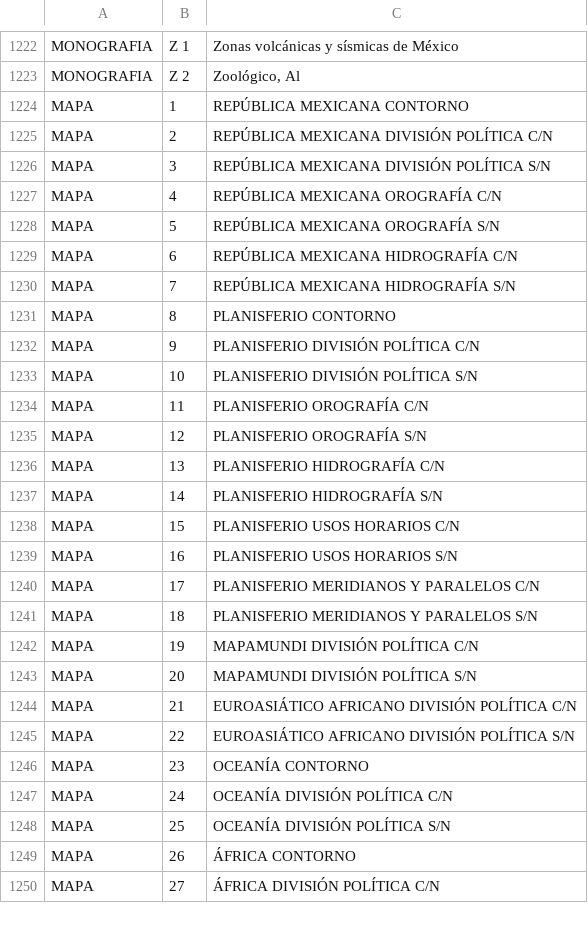
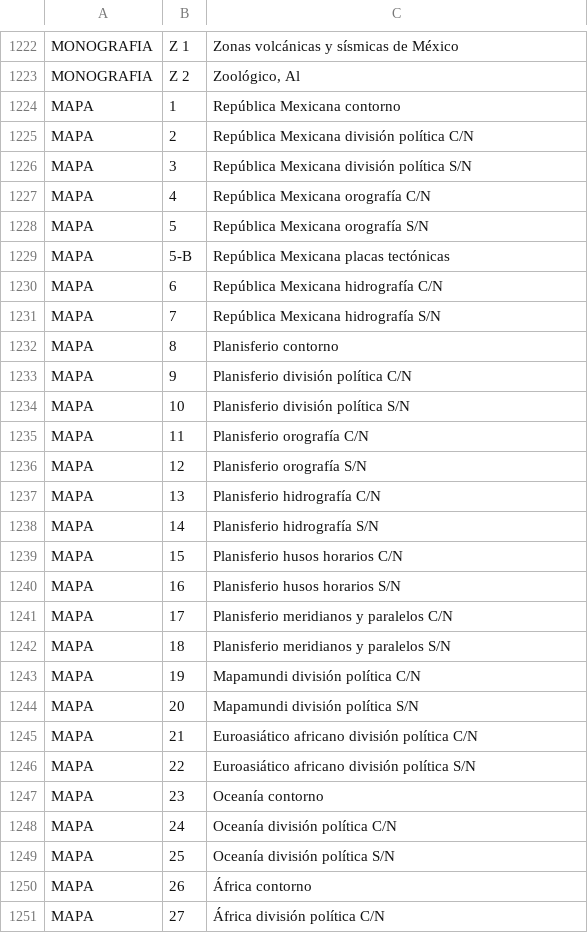
Before and after one commit to saulaxel/managerfias, a CSV file: database/grafias.csv, drawn as a sheet; only a part is shown, gaps mark what is left out; the diff covers the shown part only.

Commit message:
Placas tectónicas, quitar mayúsculas innecesarias

```diff
--- a/database/grafias.csv
+++ b/database/grafias.csv
@@ -1223,28 +1223,29 @@ MONOGRAFIA,"Z 1","Zonas volcánicas y sísmicas de México"
 MONOGRAFIA,"Z 2","Zoológico, Al"
-MAPA,"1","REPÚBLICA MEXICANA CONTORNO"
-MAPA,"2","REPÚBLICA MEXICANA DIVISIÓN POLÍTICA C/N"
-MAPA,"3","REPÚBLICA MEXICANA DIVISIÓN POLÍTICA S/N"
-MAPA,"4","REPÚBLICA MEXICANA OROGRAFÍA C/N"
-MAPA,"5","REPÚBLICA MEXICANA OROGRAFÍA S/N"
-MAPA,"6","REPÚBLICA MEXICANA HIDROGRAFÍA C/N"
-MAPA,"7","REPÚBLICA MEXICANA HIDROGRAFÍA S/N"
-MAPA,"8","PLANISFERIO CONTORNO"
-MAPA,"9","PLANISFERIO DIVISIÓN POLÍTICA C/N"
-MAPA,"10","PLANISFERIO DIVISIÓN POLÍTICA S/N"
-MAPA,"11","PLANISFERIO OROGRAFÍA C/N"
-MAPA,"12","PLANISFERIO OROGRAFÍA S/N"
-MAPA,"13","PLANISFERIO HIDROGRAFÍA C/N"
-MAPA,"14","PLANISFERIO HIDROGRAFÍA S/N"
-MAPA,"15","PLANISFERIO USOS HORARIOS C/N"
-MAPA,"16","PLANISFERIO USOS HORARIOS S/N"
-MAPA,"17","PLANISFERIO MERIDIANOS Y PARALELOS C/N"
-MAPA,"18","PLANISFERIO MERIDIANOS Y PARALELOS S/N"
-MAPA,"19","MAPAMUNDI DIVISIÓN POLÍTICA C/N"
-MAPA,"20","MAPAMUNDI DIVISIÓN POLÍTICA S/N"
-MAPA,"21","EUROASIÁTICO AFRICANO DIVISIÓN POLÍTICA C/N"
-MAPA,"22","EUROASIÁTICO AFRICANO DIVISIÓN POLÍTICA S/N"
-MAPA,"23","OCEANÍA CONTORNO"
-MAPA,"24","OCEANÍA DIVISIÓN POLÍTICA C/N"
-MAPA,"25","OCEANÍA DIVISIÓN POLÍTICA S/N"
-MAPA,"26","ÁFRICA CONTORNO"
-MAPA,"27","ÁFRICA DIVISIÓN POLÍTICA C/N"
+MAPA,"1","República Mexicana contorno"
+MAPA,"2","República Mexicana división política C/N"
+MAPA,"3","República Mexicana división política S/N"
+MAPA,"4","República Mexicana orografía C/N"
+MAPA,"5","República Mexicana orografía S/N"
+MAPA,"5-B","República Mexicana placas tectónicas"
+MAPA,"6","República Mexicana hidrografía C/N"
+MAPA,"7","República Mexicana hidrografía S/N"
+MAPA,"8","Planisferio contorno"
+MAPA,"9","Planisferio división política C/N"
+MAPA,"10","Planisferio división política S/N"
+MAPA,"11","Planisferio orografía C/N"
+MAPA,"12","Planisferio orografía S/N"
+MAPA,"13","Planisferio hidrografía C/N"
+MAPA,"14","Planisferio hidrografía S/N"
+MAPA,"15","Planisferio husos horarios C/N"
+MAPA,"16","Planisferio husos horarios S/N"
+MAPA,"17","Planisferio meridianos y paralelos C/N"
+MAPA,"18","Planisferio meridianos y paralelos S/N"
+MAPA,"19","Mapamundi división política C/N"
+MAPA,"20","Mapamundi división política S/N"
+MAPA,"21","Euroasiático africano división política C/N"
+MAPA,"22","Euroasiático africano división política S/N"
+MAPA,"23","Oceanía contorno"
+MAPA,"24","Oceanía división política C/N"
+MAPA,"25","Oceanía división política S/N"
+MAPA,"26","África contorno"
+MAPA,"27","África división política C/N"
```
Also changed, not shown: 56 edited cells elsewhere in this file.
